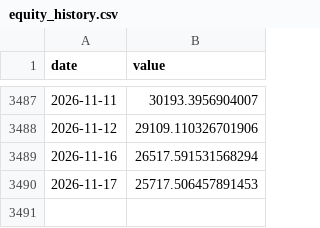
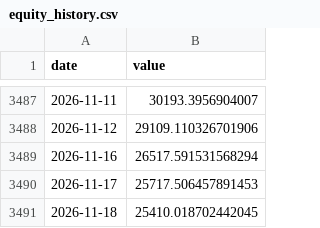
Before and after one commit to mkcan1973/method2-top3-momentum-tracker, a CSV file: equity_history.csv, drawn as a sheet; only a part is shown, gaps mark what is left out; the diff names each change by its address in the sheet, - before the commit and + after, or states it on an @@ line.

```diff
--- a/equity_history.csv
+++ b/equity_history.csv
+row 3491: 2026-11-18 | 25410.018702442045
```
Also changed, not shown: spy_history.csv, 1 other file.
